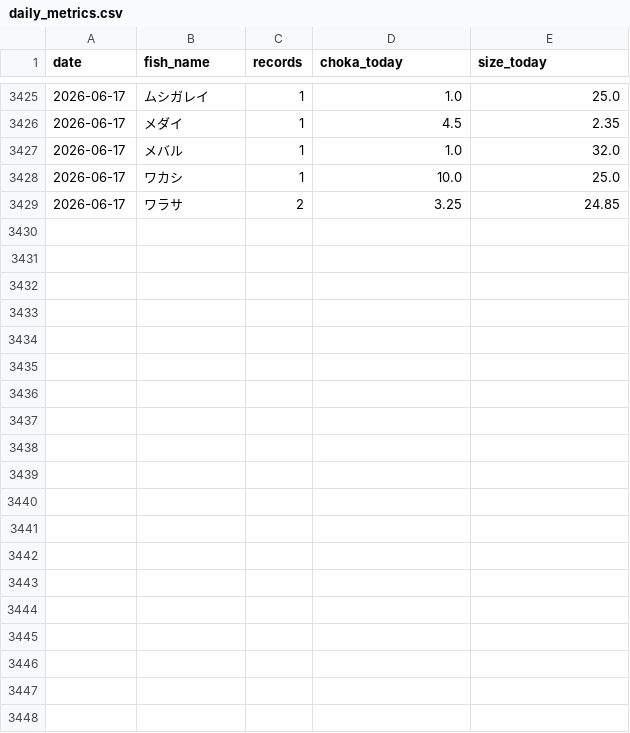
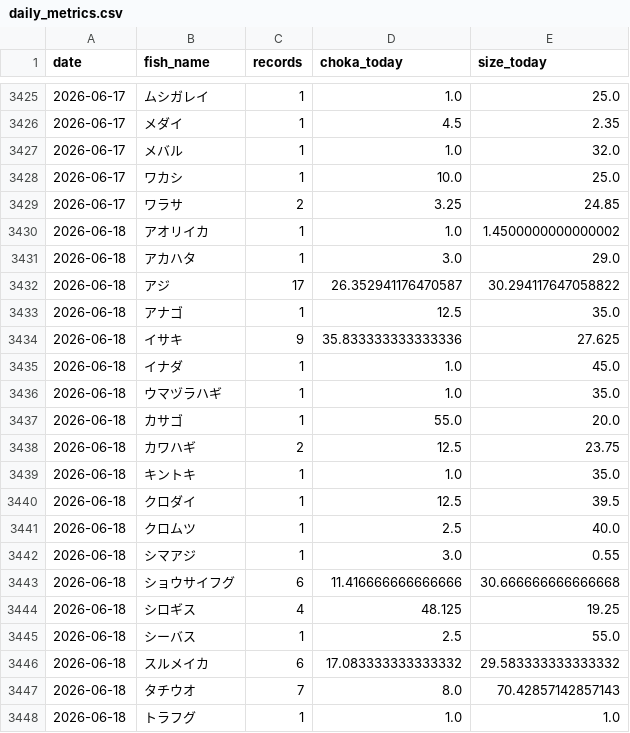
Before and after one commit to haradatakahiro/funaduri-tatiuo-auto, a CSV file: history/daily_metrics.csv, drawn as a sheet; only a part is shown, gaps mark what is left out; the diff covers the shown part only.

```diff
--- a/history/daily_metrics.csv
+++ b/history/daily_metrics.csv
@@ -3429 +3429,20 @@ date,fish_name,records,choka_today,size_today
 2026-06-17,ワラサ,2,3.25,24.85
+2026-06-18,アオリイカ,1,1.0,1.4500000000000002
+2026-06-18,アカハタ,1,3.0,29.0
+2026-06-18,アジ,17,26.352941176470587,30.294117647058822
+2026-06-18,アナゴ,1,12.5,35.0
+2026-06-18,イサキ,9,35.833333333333336,27.625
+2026-06-18,イナダ,1,1.0,45.0
+2026-06-18,ウマヅラハギ,1,1.0,35.0
+2026-06-18,カサゴ,1,55.0,20.0
+2026-06-18,カワハギ,2,12.5,23.75
+2026-06-18,キントキ,1,1.0,35.0
+2026-06-18,クロダイ,1,12.5,39.5
+2026-06-18,クロムツ,1,2.5,40.0
+2026-06-18,シマアジ,1,3.0,0.55
+2026-06-18,ショウサイフグ,6,11.416666666666666,30.666666666666668
+2026-06-18,シロギス,4,48.125,19.25
+2026-06-18,シーバス,1,2.5,55.0
+2026-06-18,スルメイカ,6,17.083333333333332,29.583333333333332
+2026-06-18,タチウオ,7,8.0,70.42857142857143
+2026-06-18,トラフグ,1,1.0,1.0
```
Also changed, not shown: 9 added rows and 4 edited cells elsewhere in this file, 1 other file.
